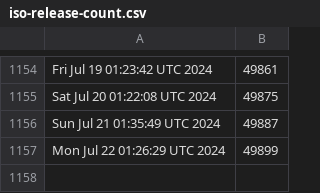
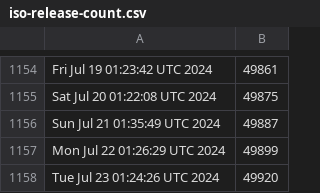
Before and after one commit to kgilmer/ghactions, a CSV file: iso-release-count.csv, drawn as a sheet; only a part is shown, gaps mark what is left out.

```diff
--- a/iso-release-count.csv
+++ b/iso-release-count.csv
@@ -1157 +1157,2 @@ Sun Jul 21 01:35:49 UTC 2024,49887
 Mon Jul 22 01:26:29 UTC 2024,49899
+Tue Jul 23 01:24:26 UTC 2024,49920
```
Also changed, not shown: release-count.csv.
